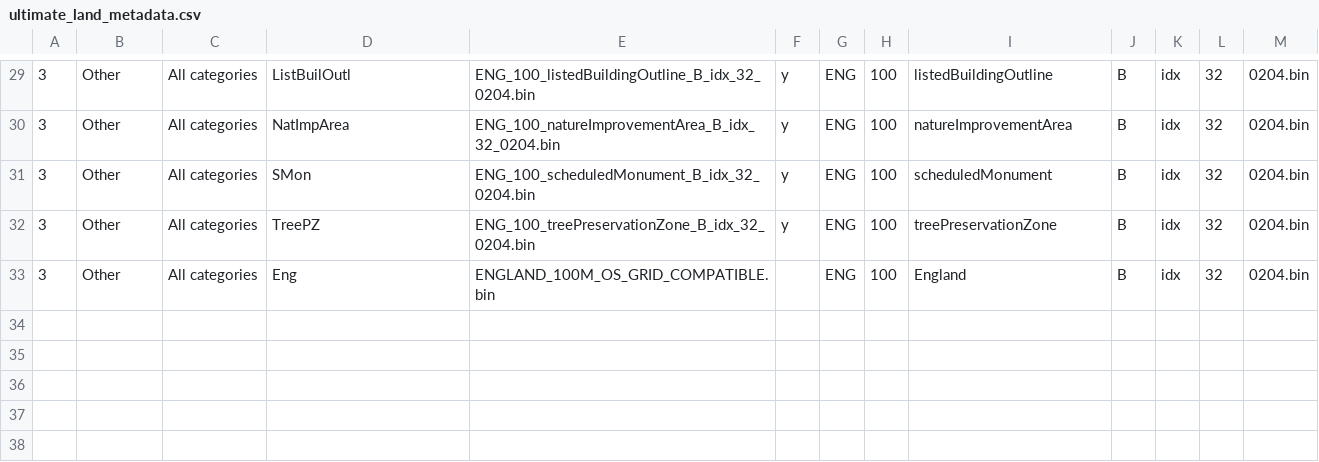
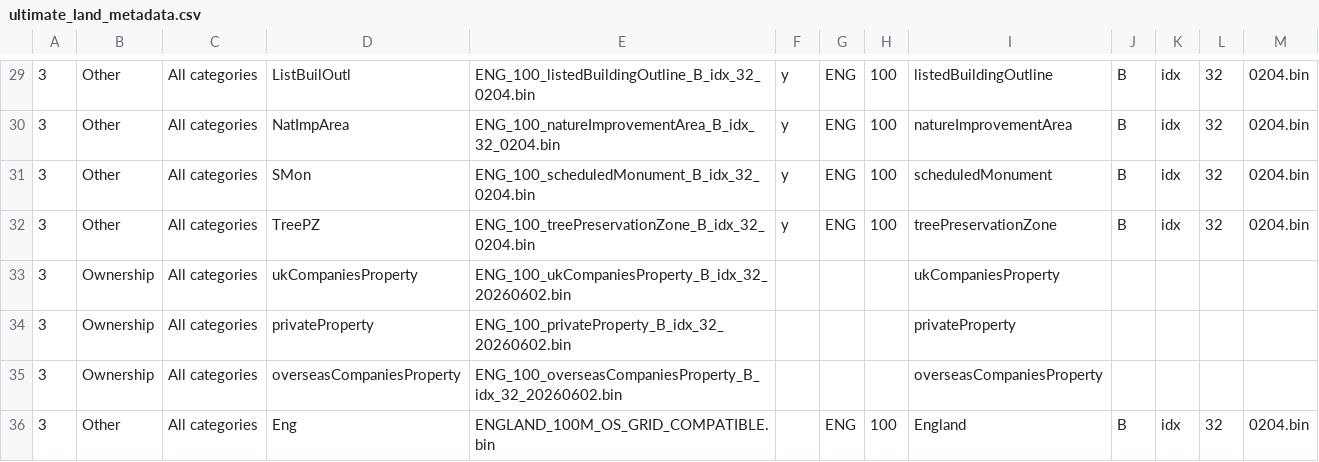
Before and after one commit to digital-land/land-use-calculator, a CSV file: static/data/ENG_100_aLL_B_idx_32_0204/ultimate_land_metadata.csv, drawn as a sheet; only a part is shown, gaps mark what is left out.

```diff
--- a/static/data/ENG_100_aLL_B_idx_32_0204/ultimate_land_metadata.csv
+++ b/static/data/ENG_100_aLL_B_idx_32_0204/ultimate_land_metadata.csv
@@ -32,2 +32,5 @@
 3,Other,All categories,TreePZ,ENG_100_treePreservationZone_B_idx_32_0204.bin,y,ENG,100,treePreservationZone,B,idx,32,0204.bin
+3,Ownership,All categories,ukCompaniesProperty,ENG_100_ukCompaniesProperty_B_idx_32_20260602.bin,,,,ukCompaniesProperty,,,,
+3,Ownership,All categories,privateProperty,ENG_100_privateProperty_B_idx_32_20260602.bin,,,,privateProperty,,,,
+3,Ownership,All categories,overseasCompaniesProperty,ENG_100_overseasCompaniesProperty_B_idx_32_20260602.bin,,,,overseasCompaniesProperty,,,,
 3,Other,All categories,Eng,ENGLAND_100M_OS_GRID_COMPATIBLE.bin,,ENG,100,England,B,idx,32,0204.bin
```
Also changed, not shown: 6 other files.
